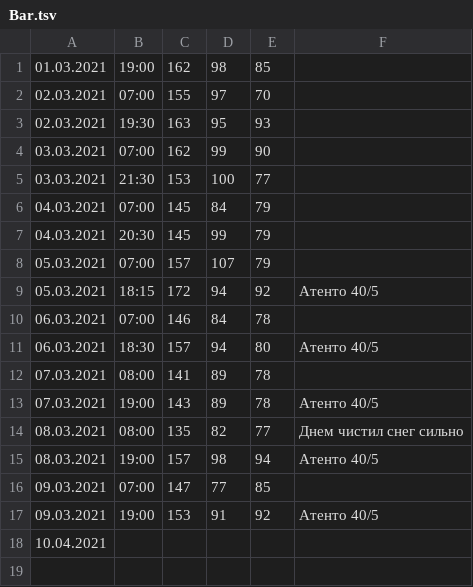
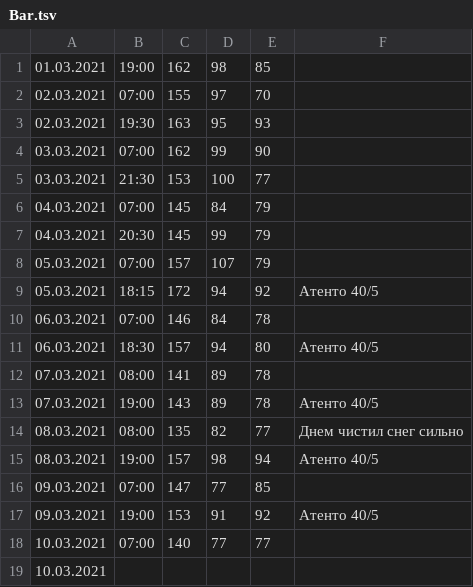
Before and after one commit to ShP8/2021, a TSV file: Bar.tsv, drawn as a sheet.

Commit message:
100321

```diff
--- a/Bar.tsv
+++ b/Bar.tsv
@@ -17,2 +17,3 @@
 09.03.2021	19:00	153	91	92	Атенто 40/5
-10.04.2021	
+10.03.2021	07:00	140	77	77
+10.03.2021
```
